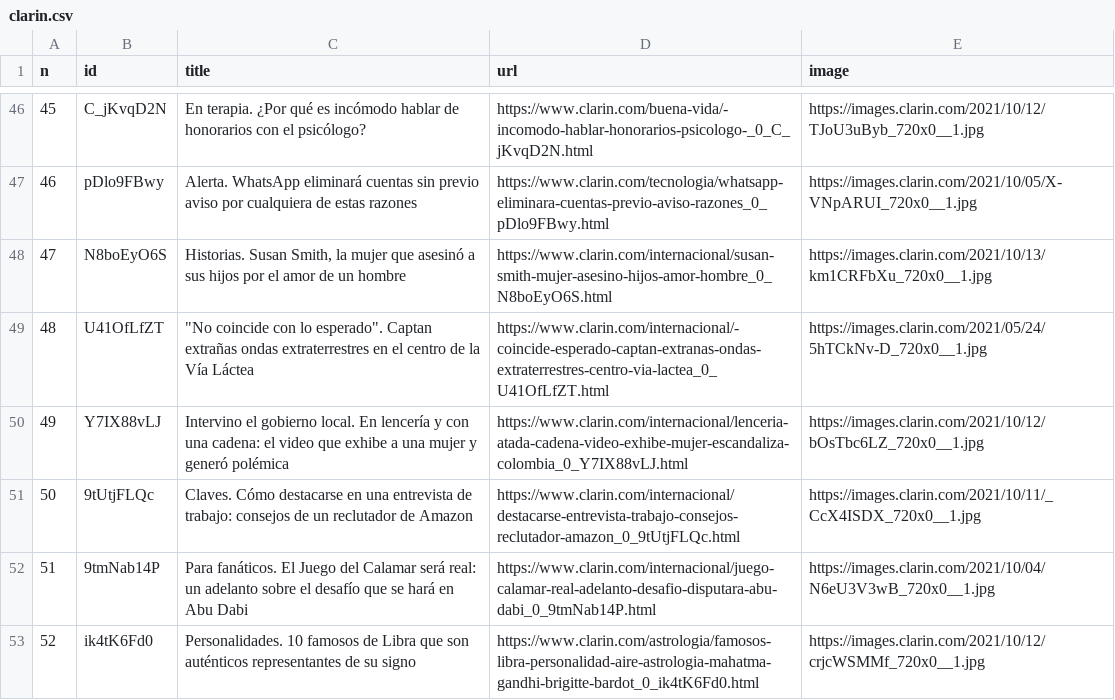
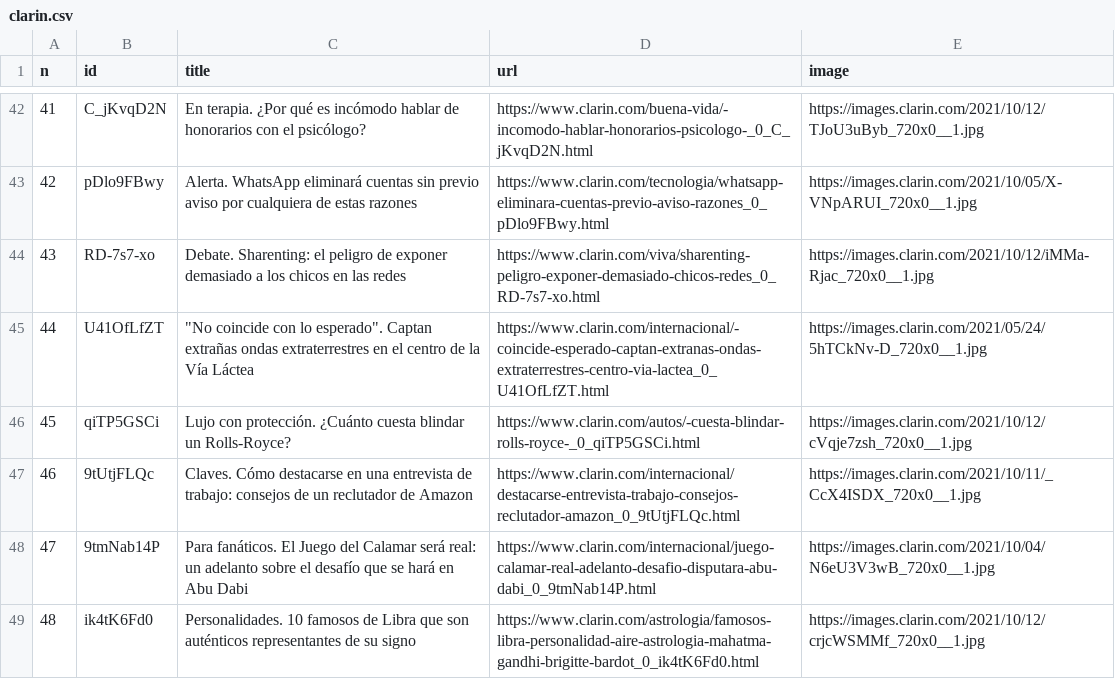
Before and after one commit to diffario/diarios, a CSV file: clarin.csv, drawn as a sheet; only a part is shown, gaps mark what is left out; removed rows and columns are numbered as before the commit, all else as after; the diff covers the shown part only; the diff names each change by its address in the sheet, - before the commit and + after, or states it on an @@ line.

```diff
--- a/clarin.csv
+++ b/clarin.csv
@@ column A (n) renumbered between rows 9 and 75 @@
@@ row 48 moved to row 24: 23 @@
+row 44: 43 | RD-7s7-xo | Debate. Sharenting: el peligro de exponer demasiado a los chicos en las redes | https://www.clarin.com/viva/sharenting-peligro-exponer-demasiado-chicos-redes_0_RD-7s7-xo.html | https://images.clarin.com/2021/10/12/iMMa-Rjac_720x0__1.jpg
-row 50: 49 | Y7IX88vLJ | Intervino el gobierno local. En lencería y con una cadena: el video que exhibe a una mujer y generó polémica | https://www.clarin.com/internacional/lenceria-atada-cadena-video-exhibe-mujer-escandaliza-colombia_0_Y7IX88vLJ.html | https://images.clarin.com/2021/10/12/bOsTbc6LZ_720x0__1.jpg
+row 46: 45 | qiTP5GSCi | Lujo con protección. ¿Cuánto cuesta blindar un Rolls-Royce? | https://www.clarin.com/autos/-cuesta-blindar-rolls-royce-_0_qiTP5GSCi.html | https://images.clarin.com/2021/10/12/cVqje7zsh_720x0__1.jpg
```
Also changed, not shown: 12 added rows, 11 removed rows, 6 moved rows and 1 edited cell elsewhere in this file, infobae.csv, lanacion.csv, 3 other files.
